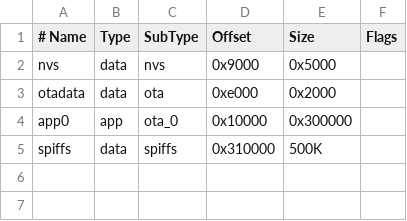
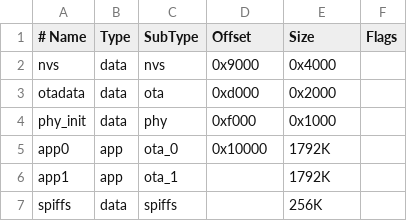
Before and after one commit to MartinVerges/womolin-waterlevel, a CSV file: partitions.csv, drawn as a sheet.

Commit message:
Add License, drop Bootstrap, add BLE
Added a CC-NC-SA License to the project
Dropped Bootstrap CSS and JS due to size
Add working BLE stack to support the Android APP
Migrated Configuration in a individual page
Updated README and Screenshots

```diff
--- a/partitions.csv
+++ b/partitions.csv
@@ -1,5 +1,7 @@
 # Name,   Type, SubType, Offset,   Size, Flags
-nvs,      data, nvs,     0x9000,   0x5000,
-otadata,  data, ota,     0xe000,   0x2000,
-app0,     app,  ota_0,   0x10000,  0x300000,
-spiffs,   data, spiffs,  0x310000, 500K,
+nvs,      data, nvs,     0x9000,  0x4000,
+otadata,  data, ota,     0xd000,  0x2000,
+phy_init, data, phy,     0xf000,  0x1000,
+app0,     app,  ota_0,   0x10000,  1792K,
+app1,     app,  ota_1,   ,         1792K,
+spiffs,   data, spiffs,  ,          256K,
```
Also changed, not shown: 15 other files.
